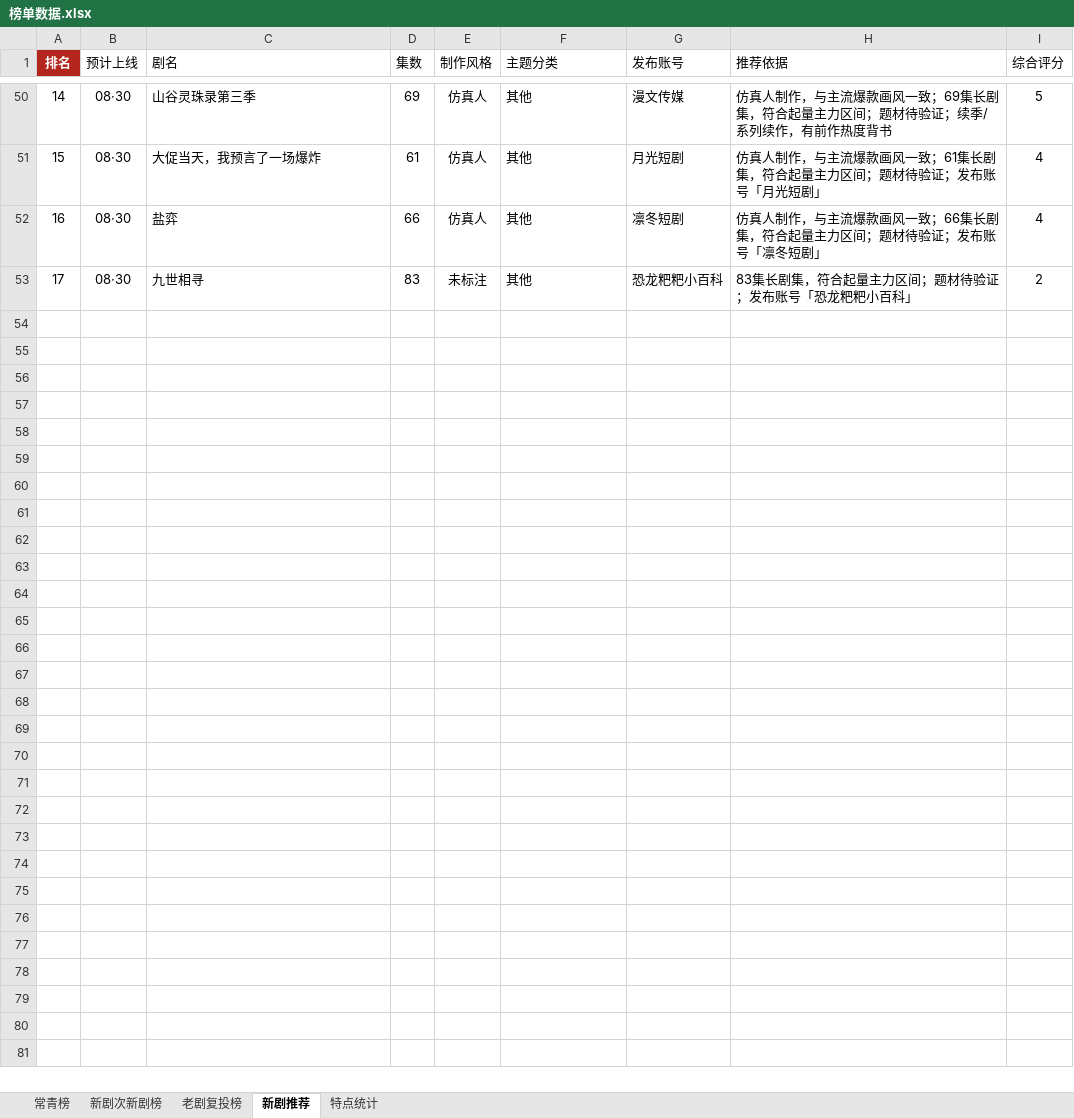
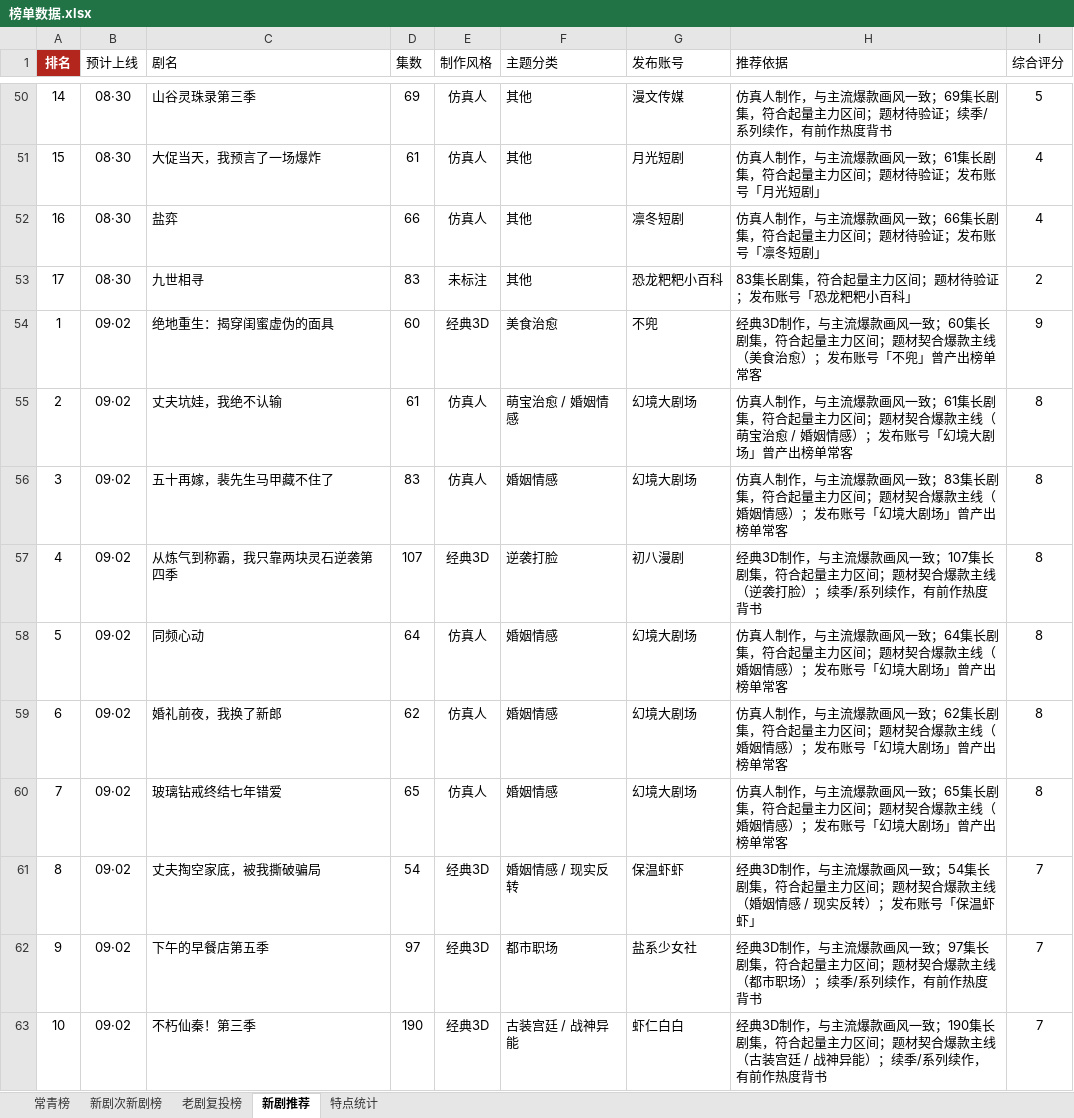
Before and after one commit to 2m247cdz9k-design/tomato-drama-rankings, an Excel workbook: 榜单数据.xlsx, sheet 新剧推荐, drawn as a sheet; only a part is shown, gaps mark what is left out; values as stored, in another font and other column widths than the file's, no borders; the diff covers the shown part only; the diff names each change by its address in the sheet, - before the commit and + after, or states it on an @@ line.

```diff
--- a/榜单数据.xlsx (sheet 新剧推荐)
+++ b/榜单数据.xlsx (sheet 新剧推荐)
+row 54: 1 | 09·02 | 绝地重生：揭穿闺蜜虚伪的面具 | 60 | 经典3D | 美食治愈 | 不兜 | 经典3D制作，与主流爆款画风一致；60集长剧集，符合起量主力区间；题材契合爆款主线（美食治愈）；发布账号「不兜」曾产出榜单常客 | 9
+row 55: 2 | 09·02 | 丈夫坑娃，我绝不认输 | 61 | 仿真人 | 萌宝治愈 / 婚姻情感 | 幻境大剧场 | 仿真人制作，与主流爆款画风一致；61集长剧集，符合起量主力区间；题材契合爆款主线（萌宝治愈 / 婚姻情感）；发布账号「幻境大剧场」曾产出榜单常客 | 8
+row 56: 3 | 09·02 | 五十再嫁，裴先生马甲藏不住了 | 83 | 仿真人 | 婚姻情感 | 幻境大剧场 | 仿真人制作，与主流爆款画风一致；83集长剧集，符合起量主力区间；题材契合爆款主线（婚姻情感）；发布账号「幻境大剧场」曾产出榜单常客 | 8
+row 57: 4 | 09·02 | 从炼气到称霸，我只靠两块灵石逆袭第四季 | 107 | 经典3D | 逆袭打脸 | 初八漫剧 | 经典3D制作，与主流爆款画风一致；107集长剧集，符合起量主力区间；题材契合爆款主线（逆袭打脸）；续季/系列续作，有前作热度背书 | 8
+row 58: 5 | 09·02 | 同频心动 | 64 | 仿真人 | 婚姻情感 | 幻境大剧场 | 仿真人制作，与主流爆款画风一致；64集长剧集，符合起量主力区间；题材契合爆款主线（婚姻情感）；发布账号「幻境大剧场」曾产出榜单常客 | 8
+row 59: 6 | 09·02 | 婚礼前夜，我换了新郎 | 62 | 仿真人 | 婚姻情感 | 幻境大剧场 | 仿真人制作，与主流爆款画风一致；62集长剧集，符合起量主力区间；题材契合爆款主线（婚姻情感）；发布账号「幻境大剧场」曾产出榜单常客 | 8
+row 60: 7 | 09·02 | 玻璃钻戒终结七年错爱 | 65 | 仿真人 | 婚姻情感 | 幻境大剧场 | 仿真人制作，与主流爆款画风一致；65集长剧集，符合起量主力区间；题材契合爆款主线（婚姻情感）；发布账号「幻境大剧场」曾产出榜单常客 | 8
+row 61: 8 | 09·02 | 丈夫掏空家底，被我撕破骗局 | 54 | 经典3D | 婚姻情感 / 现实反转 | 保温虾虾 | 经典3D制作，与主流爆款画风一致；54集长剧集，符合起量主力区间；题材契合爆款主线（婚姻情感 / 现实反转）；发布账号「保温虾虾」 | 7
+row 62: 9 | 09·02 | 下午的早餐店第五季 | 97 | 经典3D | 都市职场 | 盐系少女社 | 经典3D制作，与主流爆款画风一致；97集长剧集，符合起量主力区间；题材契合爆款主线（都市职场）；续季/系列续作，有前作热度背书 | 7
+row 63: 10 | 09·02 | 不朽仙秦！第三季 | 190 | 经典3D | 古装宫廷 / 战神异能 | 虾仁白白 | 经典3D制作，与主流爆款画风一致；190集长剧集，符合起量主力区间；题材契合爆款主线（古装宫廷 / 战神异能）；续季/系列续作，有前作热度背书 | 7
```
Also changed, not shown: 30 added rows elsewhere in this sheet, 2 other files.
